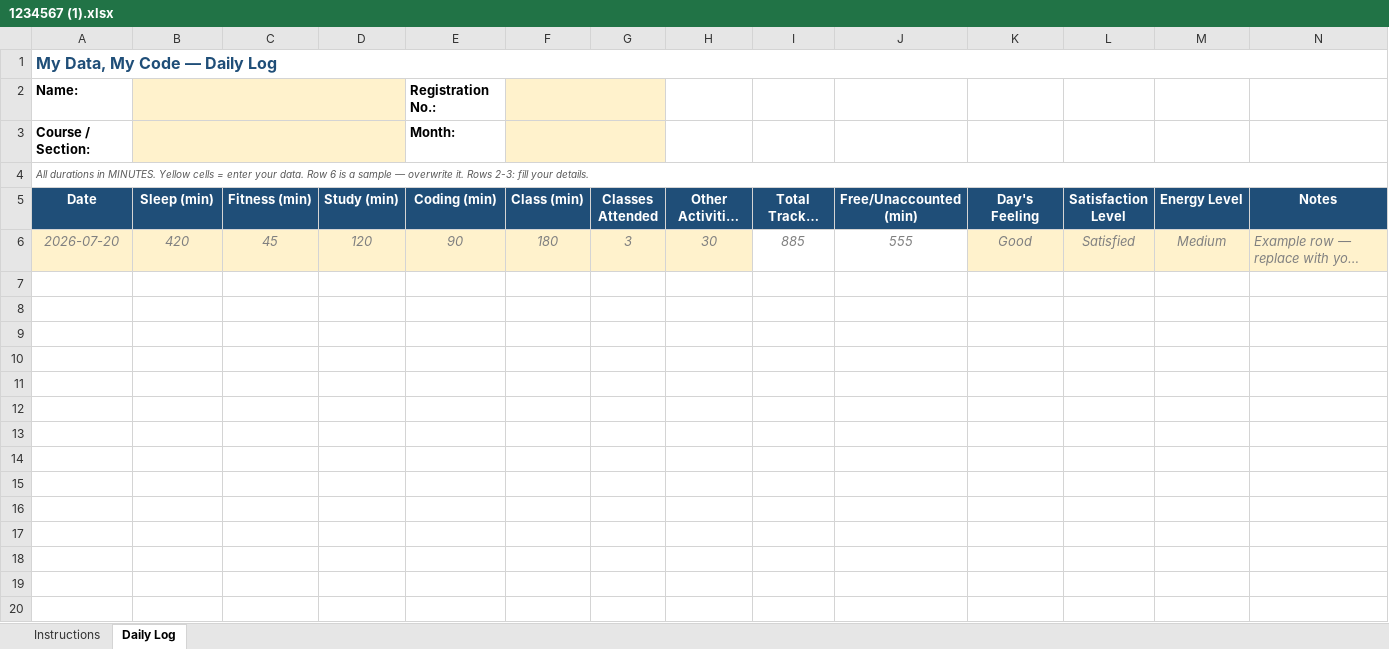
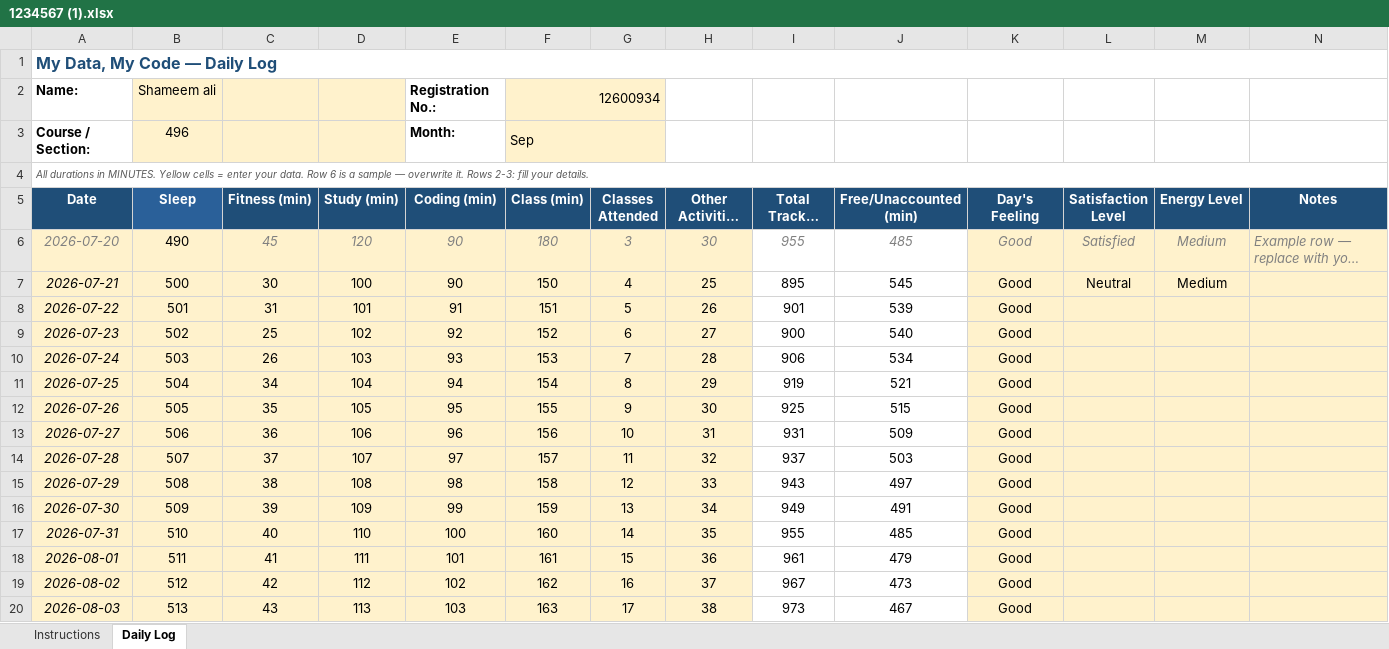
Before and after one commit to shameem-dev/CAP776-python, an Excel workbook: 1234567 (1).xlsx, sheet Daily Log, drawn as a sheet; only a part is shown; long unchanged cells end in …; values as stored, in another font and other column widths than the file's, no borders; conditional formats not drawn; removed rows and columns are numbered as before the commit, all else as after; the diff covers the shown part only; the diff names each change by its address in the sheet, - before the commit and + after, or states it on an @@ line.

```diff
--- a/1234567 (1).xlsx (sheet Daily Log)
+++ b/1234567 (1).xlsx (sheet Daily Log)
-B2 (Sleep): (empty)
+B2 (Sleep): Shameem ali
-B2:D2 merged
-F2 (Class (min)): (empty)
+F2 (Class (min)): 12600934
-B3 (Sleep): (empty)
+B3 (Sleep): 496
-B3:D3 merged
-F3 (Class (min)): (empty)
+F3 (Class (min)): Sep
-B5: Sleep (min)
+B5: Sleep
-B5 fill: #1F4E78
+B5 fill: #2A6099
-B6 (Sleep): 420
+B6 (Sleep): 490
@@ B6 italic: on → off, text colour: #808080 → black @@
-I6 (Total Tracked (min)): 885
+I6 (Total Tracked (min)): 955
-J6 (Free/Unaccounted (min)): 555
+J6 (Free/Unaccounted (min)): 485
+row 7: 2026-07-21 | 500 | 30 | 100 | 90 | 150 | 4 | 25 | 895 | 545 | Good | Neutral | Medium
+row 8: 2026-07-22 | 501 | 31 | 101 | 91 | 151 | 5 | 26 | 901 | 539 | Good
+row 9: 2026-07-23 | 502 | 25 | 102 | 92 | 152 | 6 | 27 | 900 | 540 | Good
+row 10: 2026-07-24 | 503 | 26 | 103 | 93 | 153 | 7 | 28 | 906 | 534 | Good
+row 11: 2026-07-25 | 504 | 34 | 104 | 94 | 154 | 8 | 29 | 919 | 521 | Good
+row 12: 2026-07-26 | 505 | 35 | 105 | 95 | 155 | 9 | 30 | 925 | 515 | Good
+row 13: 2026-07-27 | 506 | 36 | 106 | 96 | 156 | 10 | 31 | 931 | 509 | Good
+row 14: 2026-07-28 | 507 | 37 | 107 | 97 | 157 | 11 | 32 | 937 | 503 | Good
+row 15: 2026-07-29 | 508 | 38 | 108 | 98 | 158 | 12 | 33 | 943 | 497 | Good
+row 16: 2026-07-30 | 509 | 39 | 109 | 99 | 159 | 13 | 34 | 949 | 491 | Good
+row 17: 2026-07-31 | 510 | 40 | 110 | 100 | 160 | 14 | 35 | 955 | 485 | Good
+row 18: 2026-08-01 | 511 | 41 | 111 | 101 | 161 | 15 | 36 | 961 | 479 | Good
+row 19: 2026-08-02 | 512 | 42 | 112 | 102 | 162 | 16 | 37 | 967 | 473 | Good
+row 20: 2026-08-03 | 513 | 43 | 113 | 103 | 163 | 17 | 38 | 973 | 467 | Good
```
Also changed, not shown: 58 added rows elsewhere in this sheet, 1 other file.
